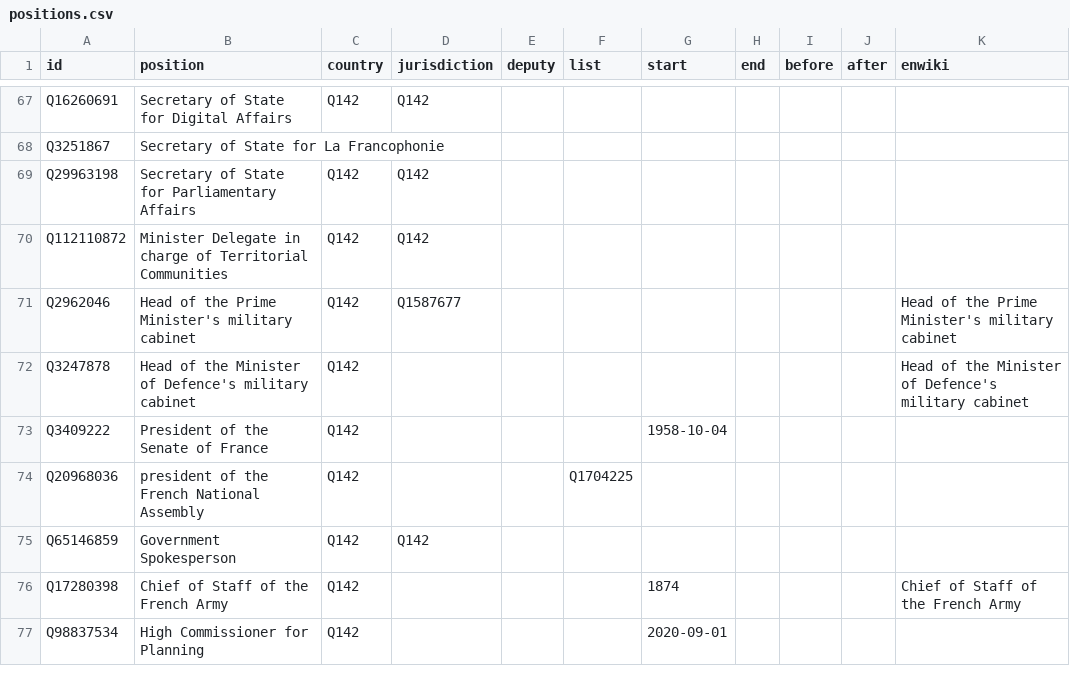
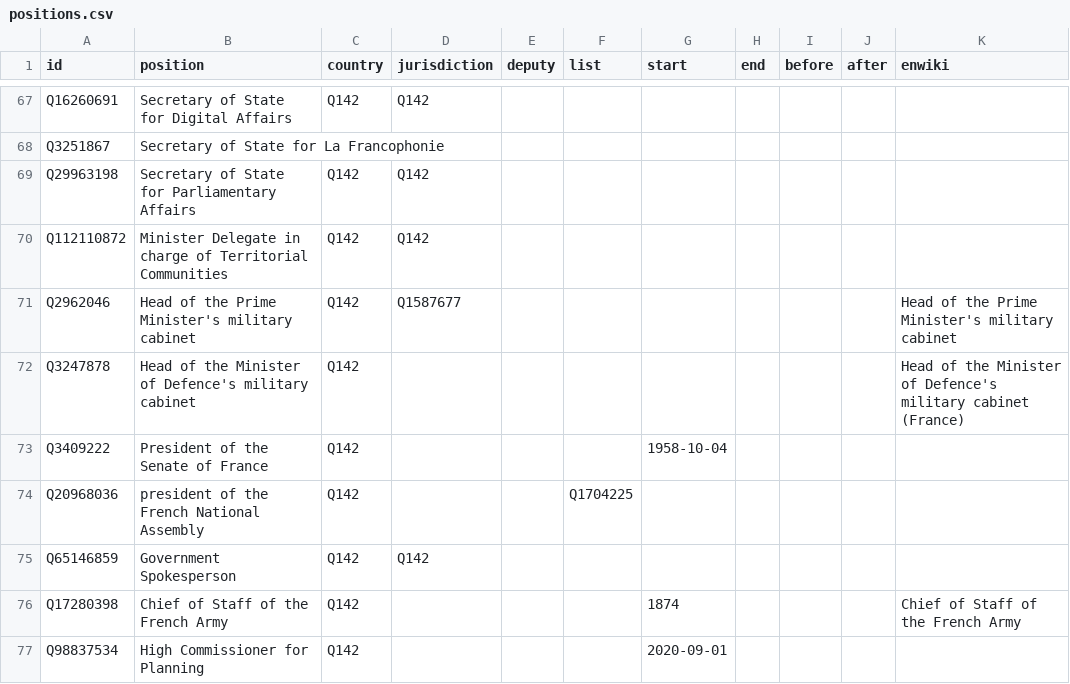
Before and after one commit to every-politician-scrapers/france-cabinet, a CSV file: html/positions.csv, drawn as a sheet; only a part is shown, gaps mark what is left out.

Commit message:
PCB update

```diff
--- a/html/positions.csv
+++ b/html/positions.csv
@@ -71,3 +71,3 @@ Q112110872,Minister Delegate in charge of Territorial Communities,Q142,Q142,,,,,
 Q2962046,Head of the Prime Minister's military cabinet,Q142,Q1587677,,,,,,,Head of the Prime Minister's military cabinet
-Q3247878,Head of the Minister of Defence's military cabinet,Q142,,,,,,,,Head of the Minister of Defence's military cabinet
+Q3247878,Head of the Minister of Defence's military cabinet,Q142,,,,,,,,Head of the Minister of Defence's military cabinet (France)
 Q3409222,President of the Senate of France,Q142,,,,1958-10-04,,,,
```
